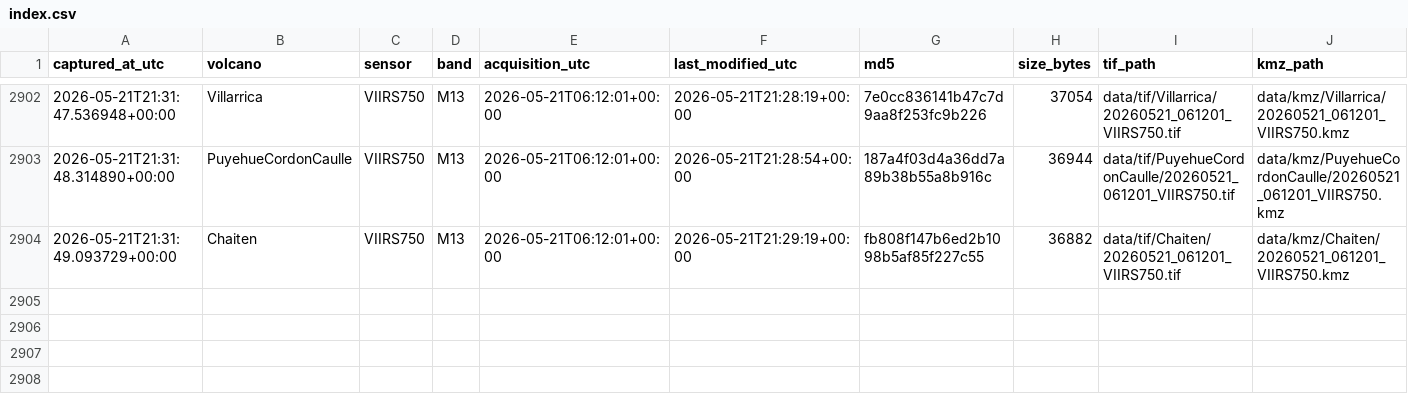
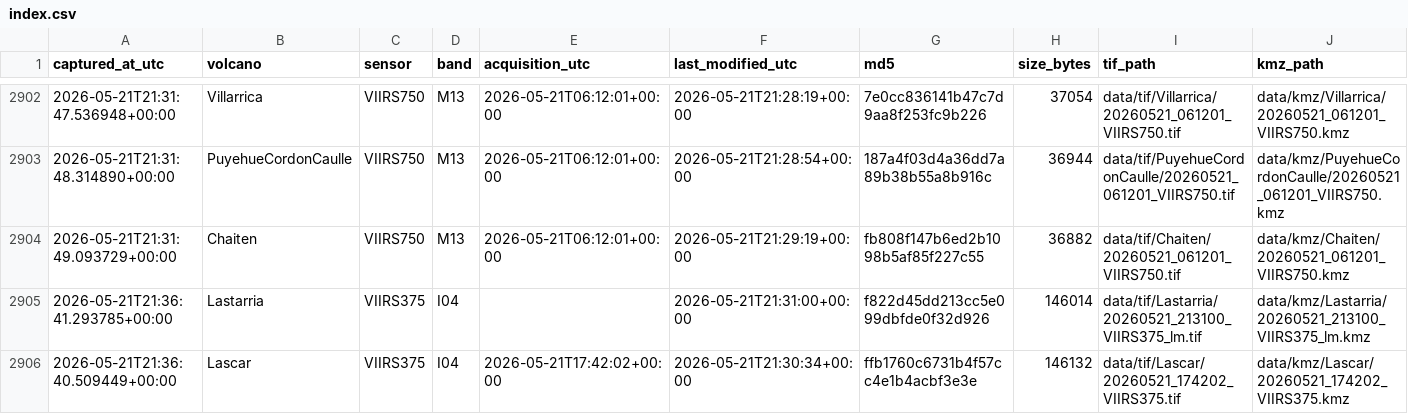
Before and after one commit to MendozaVolcanic/mirova-tif-archive, a CSV file: index.csv, drawn as a sheet; only a part is shown, gaps mark what is left out.

```diff
--- a/index.csv
+++ b/index.csv
@@ -2904 +2904,3 @@ captured_at_utc,volcano,sensor,band,acquisition_utc,last_modified_utc,md5,size_b
 2026-05-21T21:31:49.093729+00:00,Chaiten,VIIRS750,M13,2026-05-21T06:12:01+00:00,2026-05-21T21:29:19+00:00,fb808f147b6ed2b1098b5af85f227c55,36882,data/tif/Chaiten/20260521_061201_VIIRS750.tif,data/kmz/Chaiten/20260521_061201_VIIRS750.kmz
+2026-05-21T21:36:41.293785+00:00,Lastarria,VIIRS375,I04,,2026-05-21T21:31:00+00:00,f822d45dd213cc5e099dbfde0f32d926,146014,data/tif/Lastarria/20260521_213100_VIIRS375_lm.tif,data/kmz/Lastarria/20260521_213100_VIIRS375_lm.kmz
+2026-05-21T21:36:40.509449+00:00,Lascar,VIIRS375,I04,2026-05-21T17:42:02+00:00,2026-05-21T21:30:34+00:00,ffb1760c6731b4f57cc4e1b4acbf3e3e,146132,data/tif/Lascar/20260521_174202_VIIRS375.tif,data/kmz/Lascar/20260521_174202_VIIRS375.kmz
```
Also changed, not shown: 6 other files.
